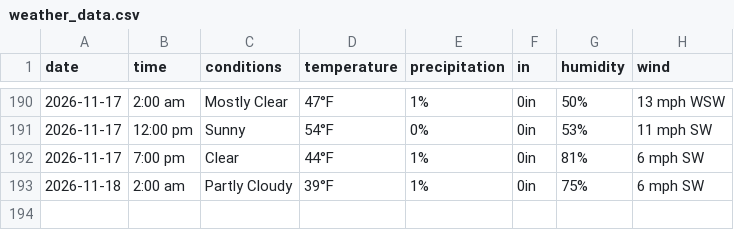
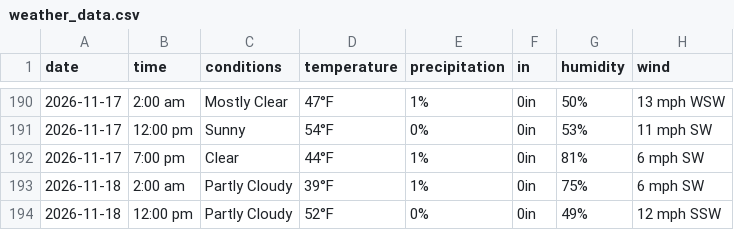
Before and after one commit to dpteddy/SDC-dashboard, a CSV file: data/weather_data.csv, drawn as a sheet; only a part is shown, gaps mark what is left out; the diff names each change by its address in the sheet, - before the commit and + after, or states it on an @@ line.

```diff
--- a/data/weather_data.csv
+++ b/data/weather_data.csv
+row 194: 2026-11-18 | 12:00 pm | Partly Cloudy | 52°F | 0% | 0in | 49% | 12 mph SSW
```
